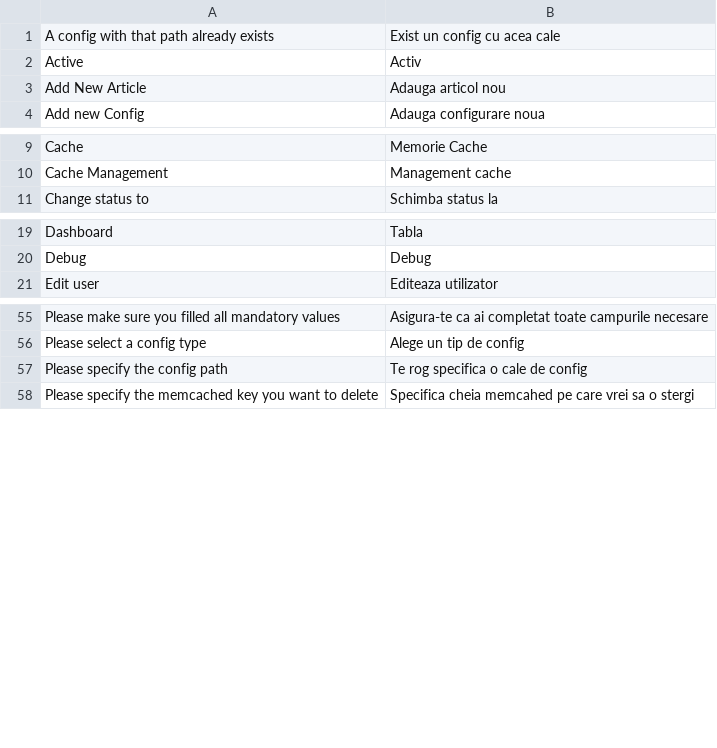
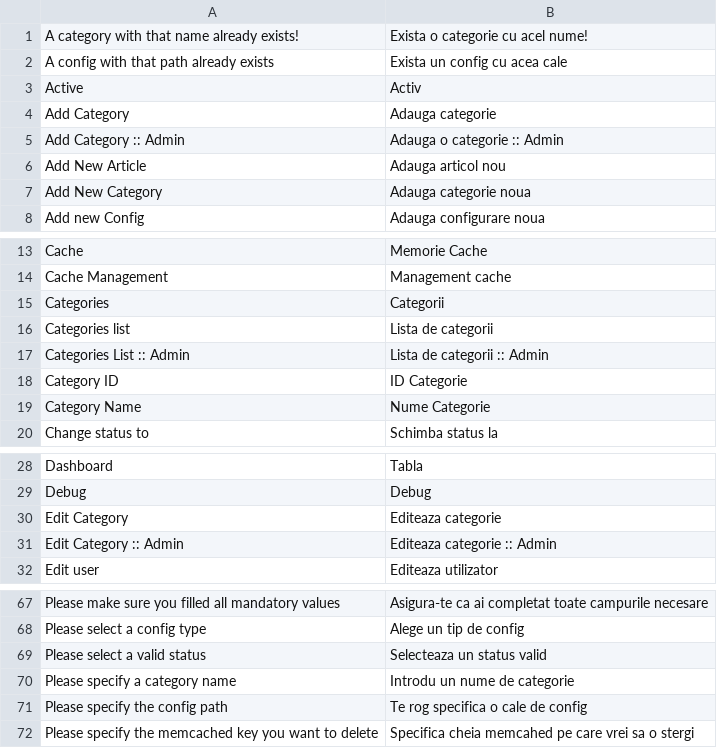
Before and after one commit to gabipatru/st, a CSV file: _translations/ro_RO/admin.csv, drawn as a sheet; only a part is shown, gaps mark what is left out; the diff covers the shown part only.

Commit message:
Added categories table

```diff
--- a/_translations/ro_RO/admin.csv
+++ b/_translations/ro_RO/admin.csv
@@ -1,4 +1,8 @@
-"A config with that path already exists","Exist un config cu acea cale"
+"A category with that name already exists!","Exista o categorie cu acel nume!"
+"A config with that path already exists","Exista un config cu acea cale"
 "Active","Activ"
+"Add Category","Adauga categorie"
+"Add Category :: Admin","Adauga o categorie :: Admin"
 "Add New Article","Adauga articol nou"
+"Add New Category","Adauga categorie noua"
 "Add new Config","Adauga configurare noua"
@@ -10,2 +14,7 @@
 "Cache Management","Management cache"
+"Categories","Categorii"
+"Categories list","Lista de categorii"
+"Categories List :: Admin","Lista de categorii :: Admin"
+"Category ID","ID Categorie"
+"Category Name","Nume Categorie"
 "Change status to","Schimba status la"
@@ -20,2 +29,4 @@
 "Debug","Debug"
+"Edit Category","Editeaza categorie"
+"Edit Category :: Admin","Editeaza categorie :: Admin"
 "Edit user","Editeaza utilizator"
@@ -56,2 +68,4 @@
 "Please select a config type","Alege un tip de config"
+"Please select a valid status","Selecteaza un status valid"
+"Please specify a category name","Introdu un nume de categorie"
 "Please specify the config path","Te rog specifica o cale de config"
```
Also changed, not shown: 2 added rows elsewhere in this file, _translations/en_EN/admin.csv, 14 other files.
